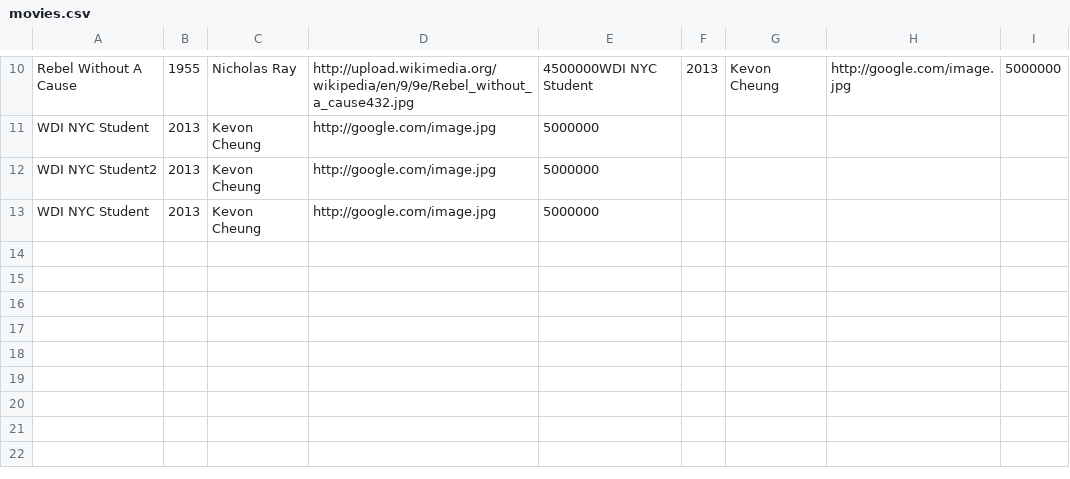
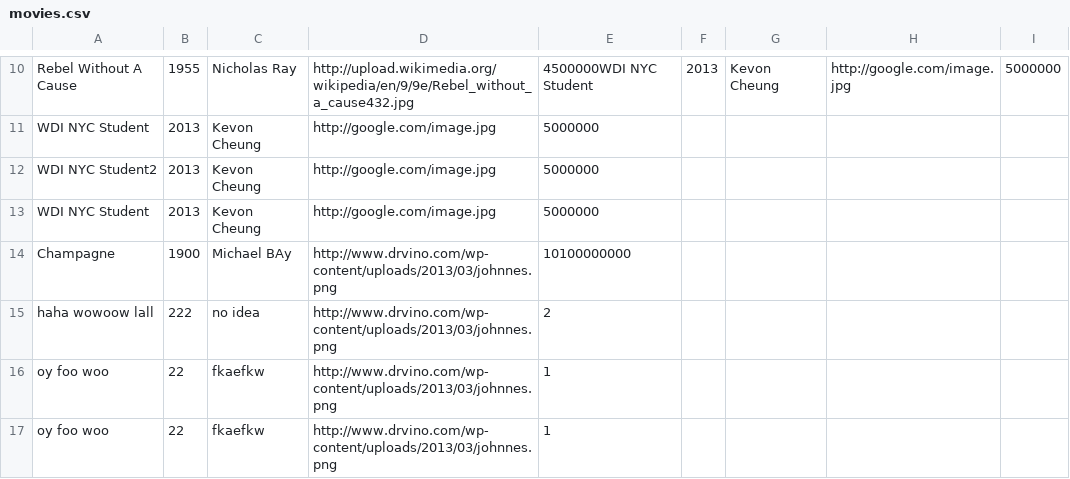
Before and after one commit to ga-wdi-boston/wdi_3_ruby_hw_sinatra_multi_page, a CSV file: movies.csv, drawn as a sheet; only a part is shown, gaps mark what is left out; the diff names each change by its address in the sheet, - before the commit and + after, or states it on an @@ line.

```diff
--- a/movies.csv
+++ b/movies.csv
+row 14: Champagne | 1900 | Michael BAy | http://www.drvino.com/wp-content/uploads/2013/03/johnnes.png | 10100000000
+row 15: haha wowoow lall | 222 | no idea | http://www.drvino.com/wp-content/uploads/2013/03/johnnes.png | 2
+row 16: oy foo woo | 22 | fkaefkw | http://www.drvino.com/wp-content/uploads/2013/03/johnnes.png | 1
+row 17: oy foo woo | 22 | fkaefkw | http://www.drvino.com/wp-content/uploads/2013/03/johnnes.png | 1
```
Also changed, not shown: 1 other file.
